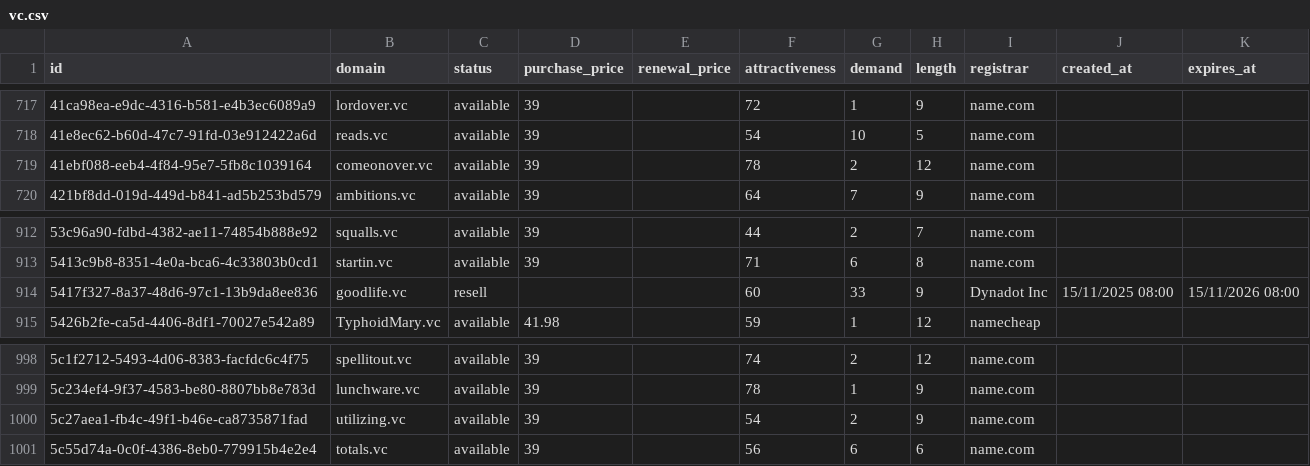
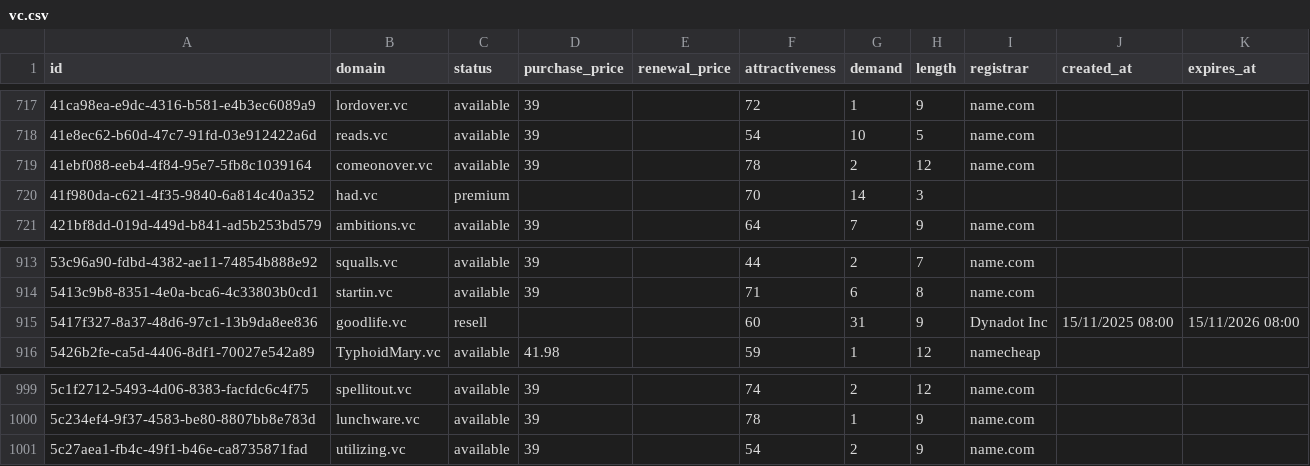
Before and after one commit to UniqueDomains/vc-oneword-domains, a CSV file: vc.csv, drawn as a sheet; only a part is shown, gaps mark what is left out.

Commit message:
Domains update

```diff
--- a/vc.csv
+++ b/vc.csv
@@ -719,2 +719,3 @@ id,domain,status,purchase_price,renewal_price,attractiveness,demand,length,regis
 41ebf088-eeb4-4f84-95e7-5fb8c1039164,comeonover.vc,available,39,,78,2,12,name.com,,
+41f980da-c621-4f35-9840-6a814c40a352,had.vc,premium,,,70,14,3,,,
 421bf8dd-019d-449d-b841-ad5b253bd579,ambitions.vc,available,39,,64,7,9,name.com,,
@@ -913,3 +914,3 @@ id,domain,status,purchase_price,renewal_price,attractiveness,demand,length,regis
 5413c9b8-8351-4e0a-bca6-4c33803b0cd1,startin.vc,available,39,,71,6,8,name.com,,
-5417f327-8a37-48d6-97c1-13b9da8ee836,goodlife.vc,resell,,,60,33,9,Dynadot Inc,15/11/2025 08:00,15/11/2026 08:00
+5417f327-8a37-48d6-97c1-13b9da8ee836,goodlife.vc,resell,,,60,31,9,Dynadot Inc,15/11/2025 08:00,15/11/2026 08:00
 5426b2fe-ca5d-4406-8df1-70027e542a89,TyphoidMary.vc,available,41.98,,59,1,12,namecheap,,
@@ -1000,2 +1001 @@ id,domain,status,purchase_price,renewal_price,attractiveness,demand,length,regis
 5c27aea1-fb4c-49f1-b46e-ca8735871fad,utilizing.vc,available,39,,54,2,9,name.com,,
-5c55d74a-0c0f-4386-8eb0-779915b4e2e4,totals.vc,available,39,,56,6,6,name.com,,
```
Also changed, not shown: 4 other files.
